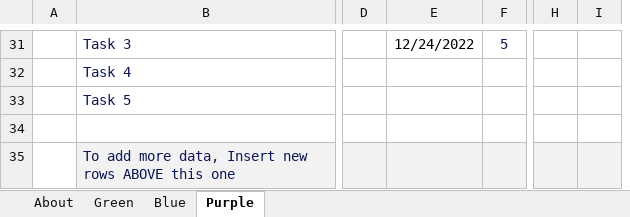
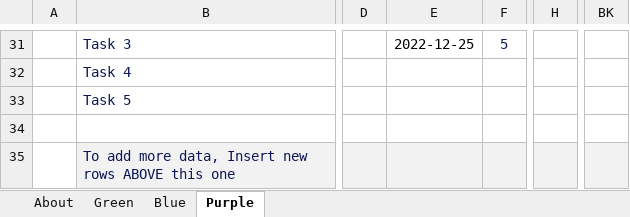
Before and after one commit to JurielUC/furniture-ecommerce, an Excel workbook: system percentage.xlsx, sheet Purple, drawn as a sheet; only a part is shown, gaps mark what is left out; values as stored, in another font and other column widths than the file's, no borders; charts and pictures and conditional formats and table styles not drawn; removed rows and columns are numbered as before the commit, all else as after; the diff covers the shown part only; the diff names each change by its address in the sheet, - before the commit and + after, or states it on an @@ line.

```diff
--- a/system percentage.xlsx (sheet Purple)
+++ b/system percentage.xlsx (sheet Purple)
-column I, empty
+column BK, empty
-E31: 12/24/2022
+E31: 2022-12-25
```
Also changed, not shown: 4 added rows, 4 removed rows and 16 edited cells elsewhere in this sheet, sheet Blue, sheet Green, formulas that keep their value, charts or pictures, 1 other file.
